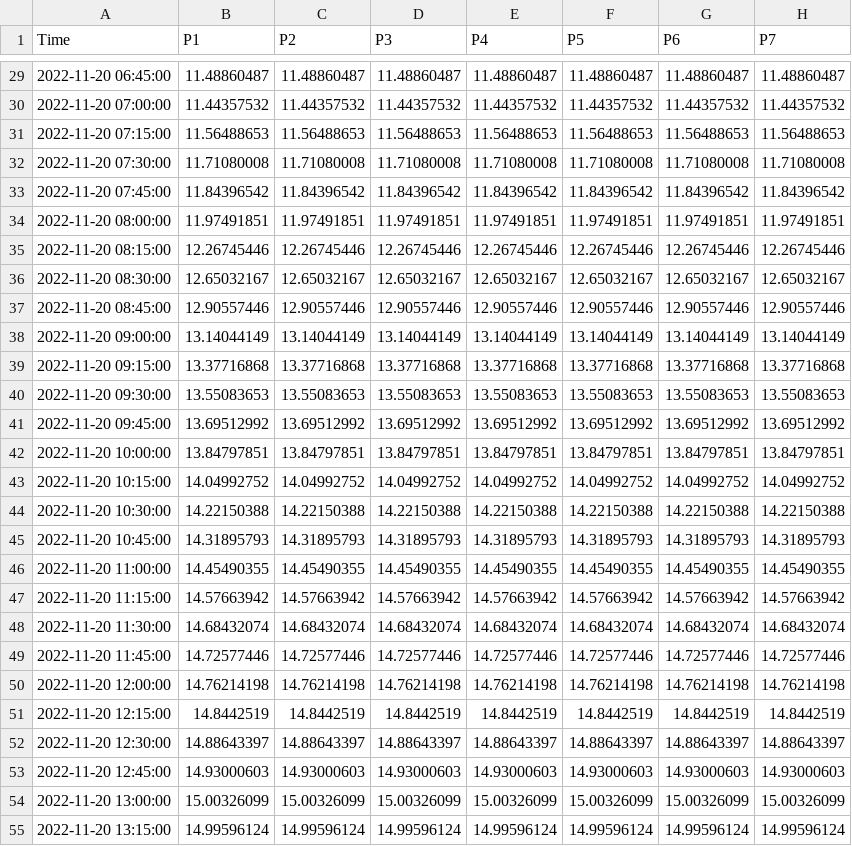
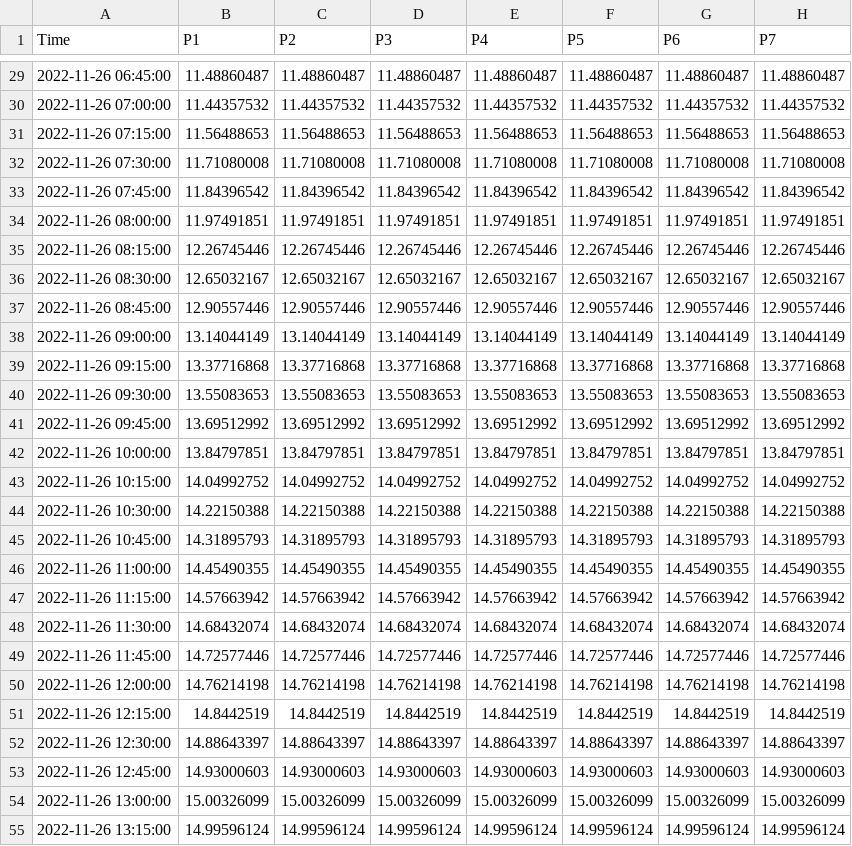
Before and after one commit to shanks847/EV-Grid-Integration-Study, a CSV file: data/customer_utilization_xformed.csv, drawn as a sheet; only a part is shown, gaps mark what is left out; the diff covers the shown part only; the diff names each change by its address in the sheet, - before the commit and + after, or states it on an @@ line.

```diff
--- a/data/customer_utilization_xformed.csv
+++ b/data/customer_utilization_xformed.csv
-A29 (Time): 2022-11-20 06:45:00
+A29 (Time): 2022-11-26 06:45:00
-A30 (Time): 2022-11-20 07:00:00
+A30 (Time): 2022-11-26 07:00:00
-A31 (Time): 2022-11-20 07:15:00
+A31 (Time): 2022-11-26 07:15:00
-A32 (Time): 2022-11-20 07:30:00
+A32 (Time): 2022-11-26 07:30:00
-A33 (Time): 2022-11-20 07:45:00
+A33 (Time): 2022-11-26 07:45:00
-A34 (Time): 2022-11-20 08:00:00
+A34 (Time): 2022-11-26 08:00:00
-A35 (Time): 2022-11-20 08:15:00
+A35 (Time): 2022-11-26 08:15:00
-A36 (Time): 2022-11-20 08:30:00
+A36 (Time): 2022-11-26 08:30:00
-A37 (Time): 2022-11-20 08:45:00
+A37 (Time): 2022-11-26 08:45:00
-A38 (Time): 2022-11-20 09:00:00
+A38 (Time): 2022-11-26 09:00:00
-A39 (Time): 2022-11-20 09:15:00
+A39 (Time): 2022-11-26 09:15:00
-A40 (Time): 2022-11-20 09:30:00
+A40 (Time): 2022-11-26 09:30:00
-A41 (Time): 2022-11-20 09:45:00
+A41 (Time): 2022-11-26 09:45:00
-A42 (Time): 2022-11-20 10:00:00
+A42 (Time): 2022-11-26 10:00:00
-A43 (Time): 2022-11-20 10:15:00
+A43 (Time): 2022-11-26 10:15:00
-A44 (Time): 2022-11-20 10:30:00
+A44 (Time): 2022-11-26 10:30:00
-A45 (Time): 2022-11-20 10:45:00
+A45 (Time): 2022-11-26 10:45:00
-A46 (Time): 2022-11-20 11:00:00
+A46 (Time): 2022-11-26 11:00:00
-A47 (Time): 2022-11-20 11:15:00
+A47 (Time): 2022-11-26 11:15:00
-A48 (Time): 2022-11-20 11:30:00
+A48 (Time): 2022-11-26 11:30:00
-A49 (Time): 2022-11-20 11:45:00
+A49 (Time): 2022-11-26 11:45:00
-A50 (Time): 2022-11-20 12:00:00
+A50 (Time): 2022-11-26 12:00:00
-A51 (Time): 2022-11-20 12:15:00
+A51 (Time): 2022-11-26 12:15:00
-A52 (Time): 2022-11-20 12:30:00
+A52 (Time): 2022-11-26 12:30:00
-A53 (Time): 2022-11-20 12:45:00
+A53 (Time): 2022-11-26 12:45:00
-A54 (Time): 2022-11-20 13:00:00
+A54 (Time): 2022-11-26 13:00:00
-A55 (Time): 2022-11-20 13:15:00
+A55 (Time): 2022-11-26 13:15:00
```
Also changed, not shown: 69 edited cells elsewhere in this file, 4 other files.
